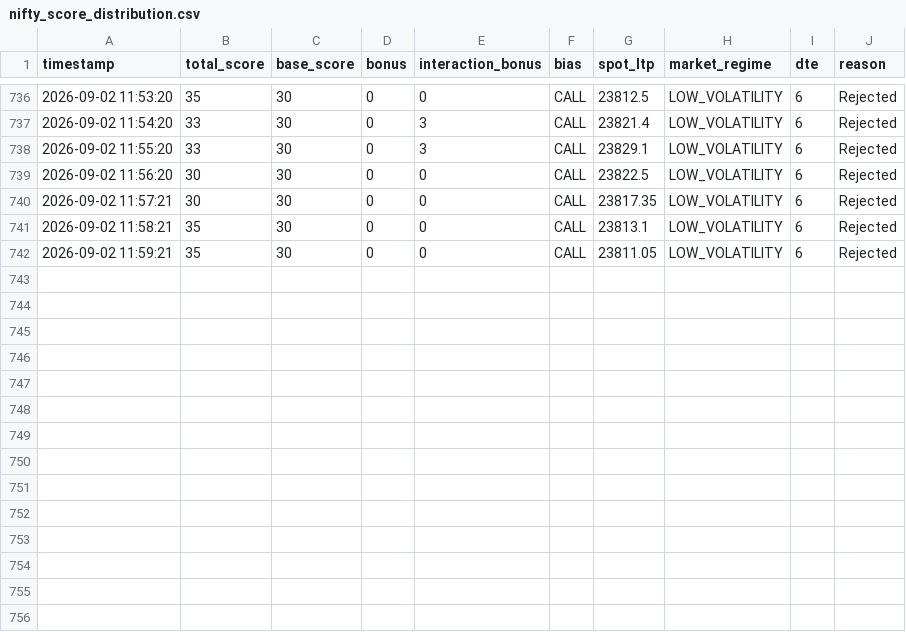
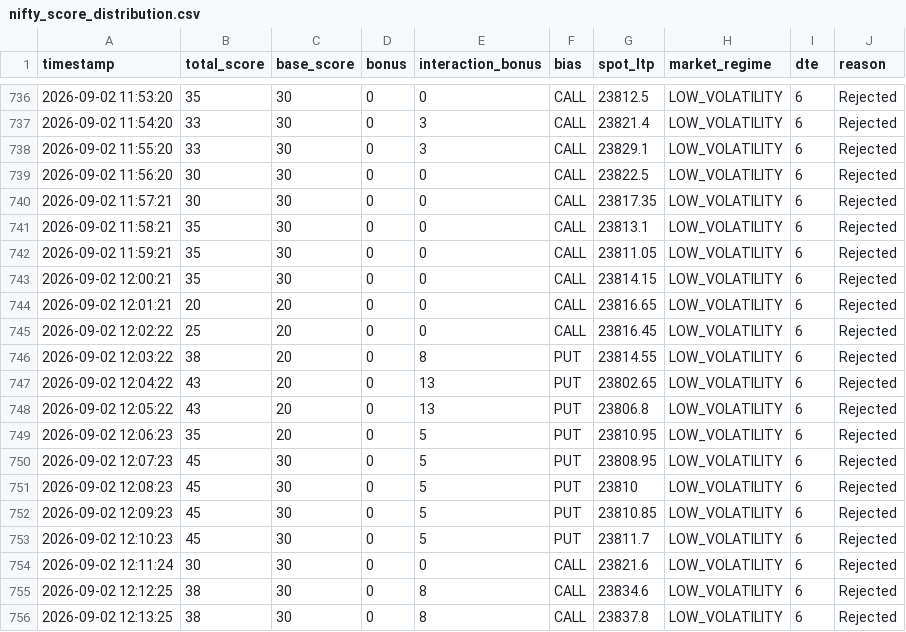
Before and after one commit to jacvar75/NiftyCrudeScanner, a CSV file: logs/nifty_score_distribution.csv, drawn as a sheet; only a part is shown, gaps mark what is left out; the diff names each change by its address in the sheet, - before the commit and + after, or states it on an @@ line.

```diff
--- a/logs/nifty_score_distribution.csv
+++ b/logs/nifty_score_distribution.csv
+row 743: 2026-09-02 12:00:21 | 35 | 30 | 0 | 0 | CALL | 23814.15 | LOW_VOLATILITY | 6 | Rejected
+row 744: 2026-09-02 12:01:21 | 20 | 20 | 0 | 0 | CALL | 23816.65 | LOW_VOLATILITY | 6 | Rejected
+row 745: 2026-09-02 12:02:22 | 25 | 20 | 0 | 0 | CALL | 23816.45 | LOW_VOLATILITY | 6 | Rejected
+row 746: 2026-09-02 12:03:22 | 38 | 20 | 0 | 8 | PUT | 23814.55 | LOW_VOLATILITY | 6 | Rejected
+row 747: 2026-09-02 12:04:22 | 43 | 20 | 0 | 13 | PUT | 23802.65 | LOW_VOLATILITY | 6 | Rejected
+row 748: 2026-09-02 12:05:22 | 43 | 20 | 0 | 13 | PUT | 23806.8 | LOW_VOLATILITY | 6 | Rejected
+row 749: 2026-09-02 12:06:23 | 35 | 20 | 0 | 5 | PUT | 23810.95 | LOW_VOLATILITY | 6 | Rejected
+row 750: 2026-09-02 12:07:23 | 45 | 30 | 0 | 5 | PUT | 23808.95 | LOW_VOLATILITY | 6 | Rejected
+row 751: 2026-09-02 12:08:23 | 45 | 30 | 0 | 5 | PUT | 23810 | LOW_VOLATILITY | 6 | Rejected
+row 752: 2026-09-02 12:09:23 | 45 | 30 | 0 | 5 | PUT | 23810.85 | LOW_VOLATILITY | 6 | Rejected
+row 753: 2026-09-02 12:10:23 | 45 | 30 | 0 | 5 | PUT | 23811.7 | LOW_VOLATILITY | 6 | Rejected
+row 754: 2026-09-02 12:11:24 | 30 | 30 | 0 | 0 | CALL | 23821.6 | LOW_VOLATILITY | 6 | Rejected
+row 755: 2026-09-02 12:12:25 | 38 | 30 | 0 | 8 | CALL | 23834.6 | LOW_VOLATILITY | 6 | Rejected
+row 756: 2026-09-02 12:13:25 | 38 | 30 | 0 | 8 | CALL | 23837.8 | LOW_VOLATILITY | 6 | Rejected
```
Also changed, not shown: logs/nifty_htf_rejections.csv.
